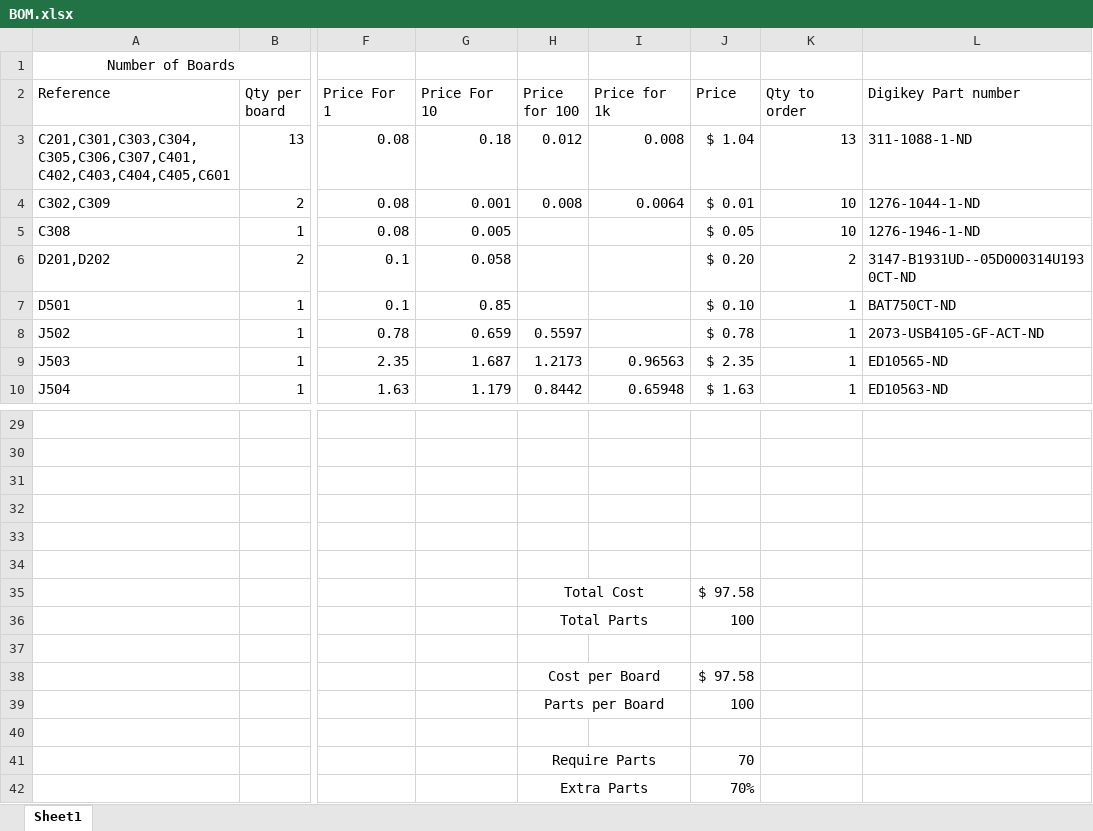
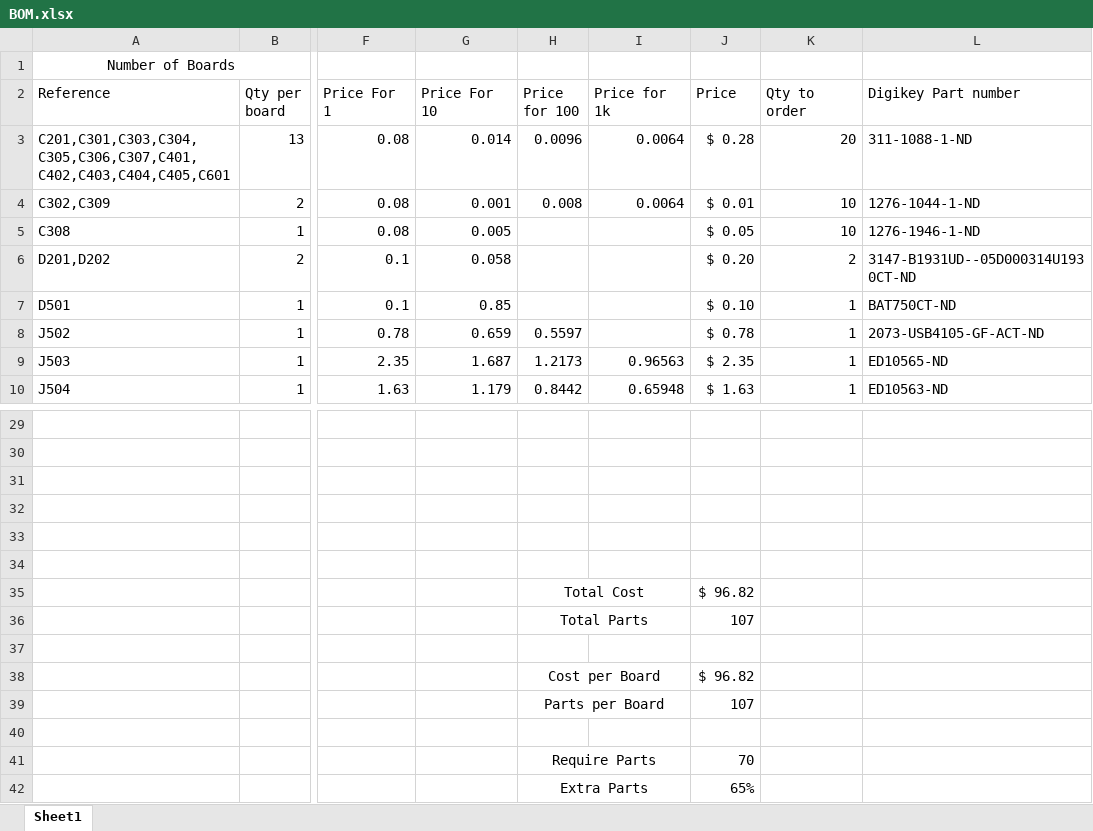
Before and after one commit to Pioneer-Rocketry/Flight-Computer, an Excel workbook: PCB/Output/BOM.xlsx, sheet Sheet1, drawn as a sheet; only a part is shown, gaps mark what is left out; values as stored, in another font and other column widths than the file's, no borders; the diff names each change by its address in the sheet, - before the commit and + after, or states it on an @@ line.

Commit message:
Fixed pricing

```diff
--- a/PCB/Output/BOM.xlsx (sheet Sheet1)
+++ b/PCB/Output/BOM.xlsx (sheet Sheet1)
-G3 (Price For 10): 0.18
+G3 (Price For 10): 0.014
-H3 (Price for 100): 0.012
+H3 (Price for 100): 0.0096
-I3 (Price for 1k): 0.008
+I3 (Price for 1k): 0.0064
-J3 (Price): $ 1.04
+J3 (Price): $ 0.28
-K3 (Qty to order): 13
+K3 (Qty to order): 20
-J35 (Price): $ 97.58
+J35 (Price): $ 96.82
-J36 (Price): 100
+J36 (Price): 107
-J38 (Price): $ 97.58
+J38 (Price): $ 96.82
-J39 (Price): 100
+J39 (Price): 107
-J42 (Price): 70%
+J42 (Price): 65%
```
